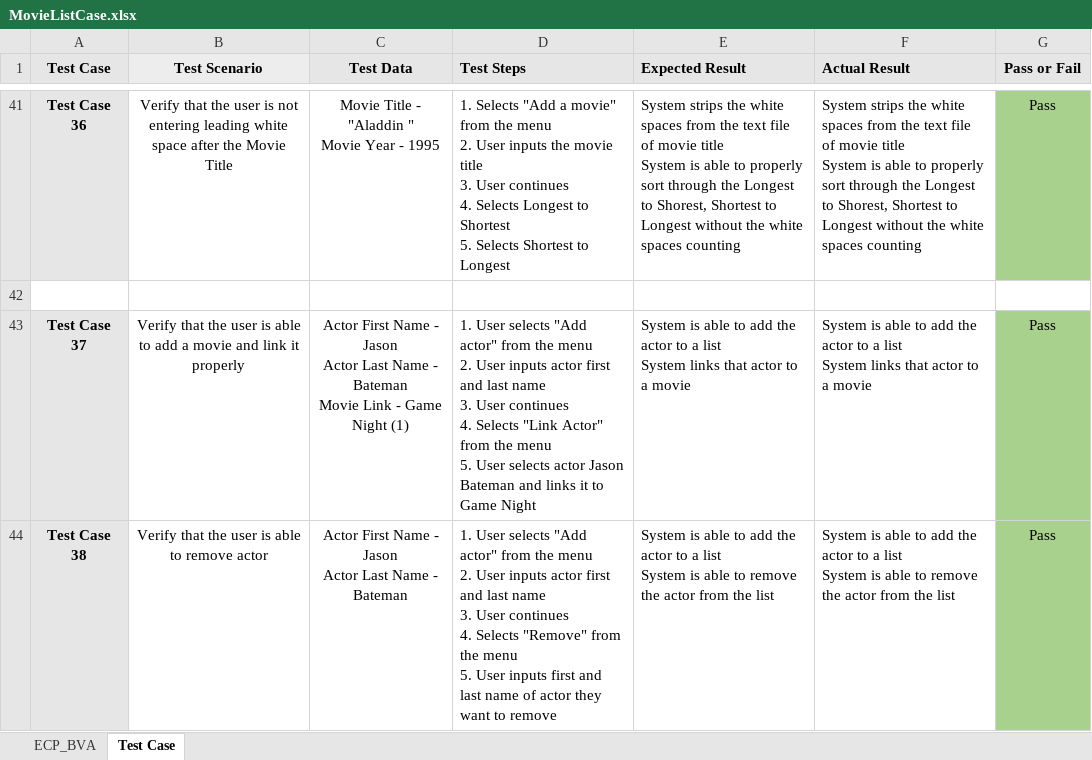
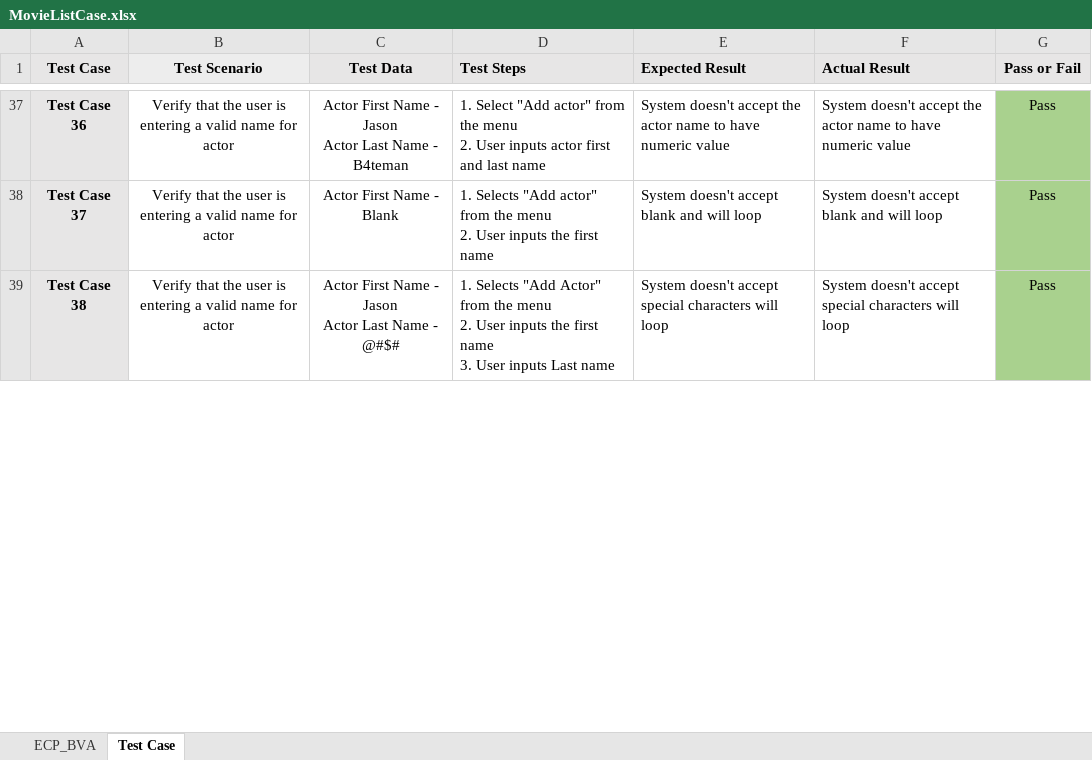
Before and after one commit to JudsonMurray/MovieDB, an Excel workbook: CL/doc/MovieListCase.xlsx, sheet Test Case, drawn as a sheet; only a part is shown, gaps mark what is left out; values as stored, in another font and other column widths than the file's, no borders; removed rows and columns are numbered as before the commit, all else as after; ↵ is a line break in a cell; the diff covers the shown part only; the diff names each change by its address in the sheet, - before the commit and + after, or states it on an @@ line.

Commit message:
Movie cases updated with new options for actors
Cases are updated for removing actor for specific movie as well as viewing actor from specific movie

```diff
--- a/CL/doc/MovieListCase.xlsx (sheet Test Case)
+++ b/CL/doc/MovieListCase.xlsx (sheet Test Case)
-B37 (Test Scenario): …user is not entering leading white space after the Movie Title
+B37 (Test Scenario): …user is entering a valid name for actor
-C37 (Test Data): Movie Title - "Aladdin " ↵ Movie Year - 1995
+C37 (Test Data): Actor First Name - Jason ↵ Actor Last Name - B4teman
-D37 (Test Steps): 1. Selects "Add a movie" from the menu ↵ 2. User inputs the movie title ↵ 3. User continues ↵ 4. Selects Longest to Shortest ↵ 5. Selects Shortest to Longest
+D37 (Test Steps): 1. Select "Add actor" from the menu ↵ 2. User inputs actor first and last name
-E37 (Expected Result): System strips the white spaces from the text file of movie title ↵ System is able to properly sort through the Longest to Shorest, Shortest to Longest without the white spaces counting
+E37 (Expected Result): System doesn't accept the actor name to have numeric value
-F37 (Actual Result): System strips the white spaces from the text file of movie title ↵ System is able to properly sort through the Longest to Shorest, Shortest to Longest without the white spaces counting
+F37 (Actual Result): System doesn't accept the actor name to have numeric value
-row 42: (empty)
-B38 (Test Scenario): …user is able to add a movie and link it properly
+B38 (Test Scenario): …user is entering a valid name for actor
-C38 (Test Data): …Name - Jason ↵ Actor Last Name - Bateman ↵ Movie Link - Game Night (1)
+C38 (Test Data): …Name - Blank
-D38 (Test Steps): 1. User selects "Add actor" from the menu ↵ 2. User inputs actor first and last name ↵ 3. User continues ↵ 4. Selects "Link Actor" from the menu ↵ 5. User selects actor Jason Bateman and links it to Game Night
+D38 (Test Steps): 1. Selects "Add actor" from the menu ↵ 2. User inputs the first name
-E38 (Expected Result): System is able to add the actor to a list ↵ System links that actor to a movie
+E38 (Expected Result): System doesn't accept blank and will loop
-F38 (Actual Result): System is able to add the actor to a list ↵ System links that actor to a movie
+F38 (Actual Result): System doesn't accept blank and will loop
-B39 (Test Scenario): …user is able to remove actor
+B39 (Test Scenario): …user is entering a valid name for actor
-C39 (Test Data): …Name - Bateman
+C39 (Test Data): …Name - @#$#
-D39 (Test Steps): 1. User selects "Add actor" from the menu ↵ 2. User inputs actor first and last name ↵ 3. User continues ↵ 4. Selects "Remove" from the menu ↵ 5. User inputs first and last name of actor they want to remove
+D39 (Test Steps): 1. Selects "Add Actor" from the menu ↵ 2. User inputs the first name ↵ 3. User inputs Last name
-E39 (Expected Result): System is able to add the actor to a list ↵ System is able to remove the actor from the list
+E39 (Expected Result): System doesn't accept special characters will loop
-F39 (Actual Result): System is able to add the actor to a list ↵ System is able to remove the actor from the list
+F39 (Actual Result): System doesn't accept special characters will loop
```
Also changed, not shown: 15 added rows, 4 removed rows and 71 edited cells elsewhere in this sheet, sheet ECP_BVA.
